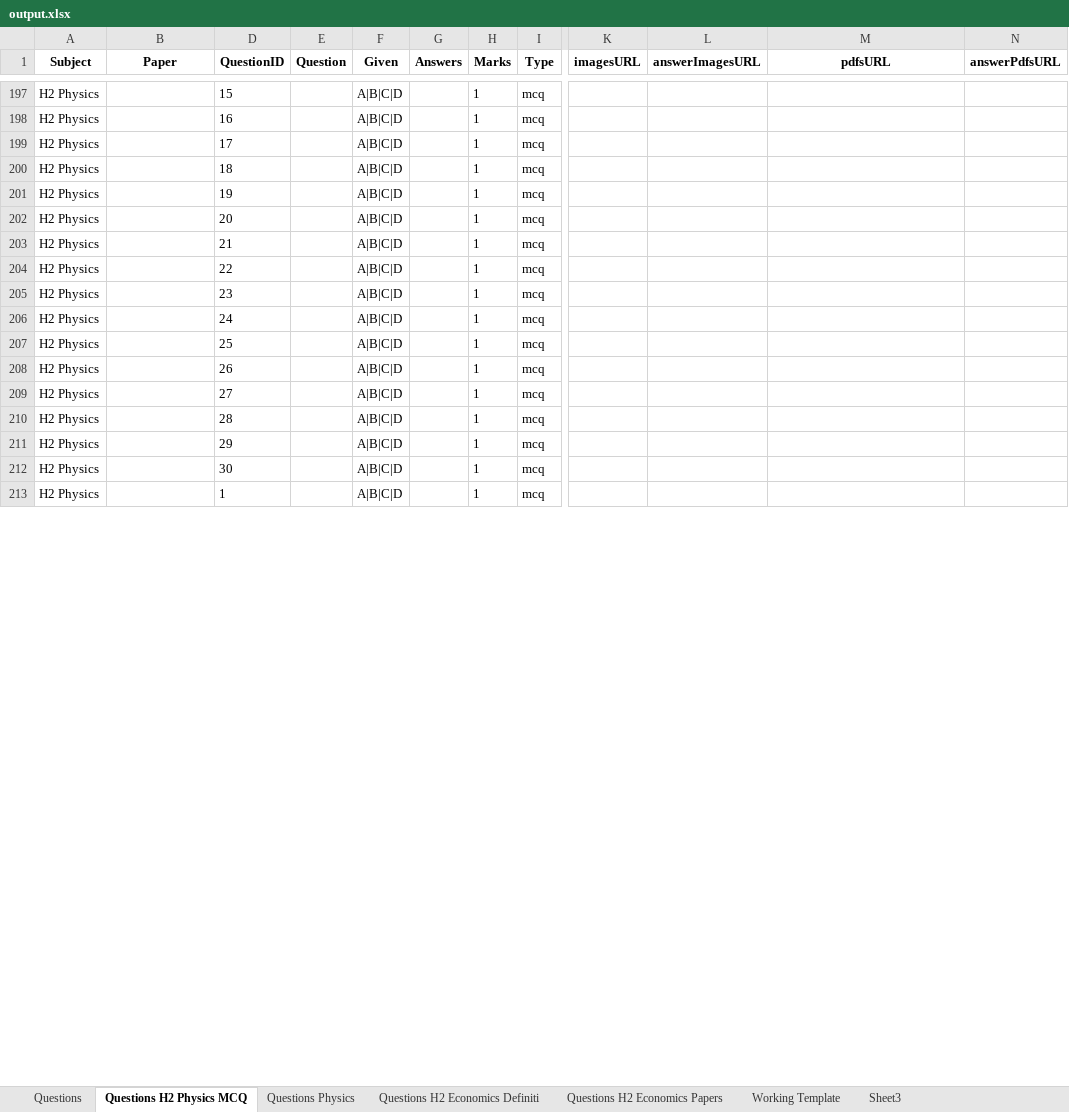
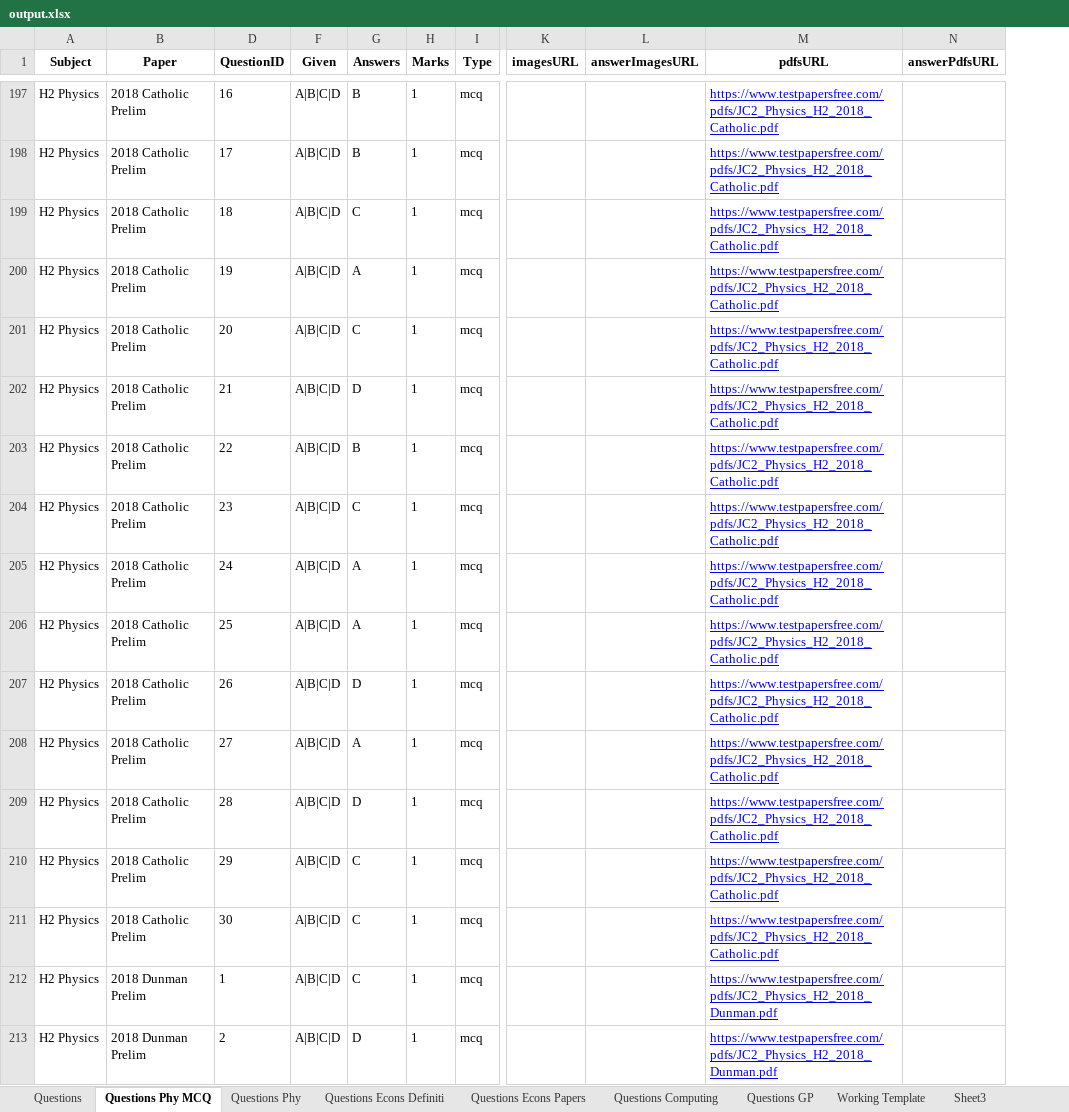
Before and after one commit to Hackin7/ExamSnippet, an Excel workbook: Tools/Excel Management System/output.xlsx, sheet Questions Phy MCQ, drawn as a sheet; only a part is shown, gaps mark what is left out; values as stored, in another font and other column widths than the file's, no borders; charts and pictures not drawn; the diff covers the shown part only; the diff names each change by its address in the sheet, - before the commit and + after, or states it on an @@ line.

Commit message:
Computing questions

```diff
--- a/Tools/Excel Management System/output.xlsx (sheet Questions Phy MCQ)
+++ b/Tools/Excel Management System/output.xlsx (sheet Questions Phy MCQ)
-sheet tab: Questions H2 Physics MCQ
+sheet tab: Questions Phy MCQ
-sheet tab: Questions Physics
+sheet tab: Questions Phy
-sheet tab: Questions H2 Economics Definiti
+sheet tab: Questions Econs Definiti
-sheet tab: Questions H2 Economics Papers
+sheet tab: Questions Econs Papers
+sheet tab: Questions Computing
+sheet tab: Questions GP
@@ column E (Question) hidden, empty @@
-B197:B211 (Paper): (empty)
+B197:B211 (Paper): 2018 Catholic Prelim
-D197 (QuestionID): 15
+D197 (QuestionID): 16
-G197:G198 (Answers): (empty)
+G197:G198 (Answers): B
-M197:M211 (pdfsURL): (empty)
+M197:M211 (pdfsURL): https://www.testpapersfree.com/pdfs/JC2_Physics_H2_2018_Catholic.pdf
-D198 (QuestionID): 16
+D198 (QuestionID): 17
-D199 (QuestionID): 17
+D199 (QuestionID): 18
-G199 (Answers): (empty)
+G199 (Answers): C
-D200 (QuestionID): 18
+D200 (QuestionID): 19
-G200 (Answers): (empty)
+G200 (Answers): A
-D201 (QuestionID): 19
+D201 (QuestionID): 20
-G201 (Answers): (empty)
+G201 (Answers): C
-D202 (QuestionID): 20
+D202 (QuestionID): 21
-G202 (Answers): (empty)
+G202 (Answers): D
-D203 (QuestionID): 21
+D203 (QuestionID): 22
-G203 (Answers): (empty)
+G203 (Answers): B
-D204 (QuestionID): 22
+D204 (QuestionID): 23
-G204 (Answers): (empty)
+G204 (Answers): C
-D205 (QuestionID): 23
+D205 (QuestionID): 24
-G205:G206 (Answers): (empty)
+G205:G206 (Answers): A
-D206 (QuestionID): 24
+D206 (QuestionID): 25
-D207 (QuestionID): 25
+D207 (QuestionID): 26
-G207 (Answers): (empty)
+G207 (Answers): D
-D208 (QuestionID): 26
+D208 (QuestionID): 27
-G208 (Answers): (empty)
+G208 (Answers): A
-D209 (QuestionID): 27
+D209 (QuestionID): 28
-G209 (Answers): (empty)
+G209 (Answers): D
-D210 (QuestionID): 28
+D210 (QuestionID): 29
-G210:G212 (Answers): (empty)
+G210:G212 (Answers): C
-D211 (QuestionID): 29
+D211 (QuestionID): 30
-B212:B213 (Paper): (empty)
+B212:B213 (Paper): 2018 Dunman Prelim
-D212 (QuestionID): 30
+D212 (QuestionID): 1
-M212:M213 (pdfsURL): (empty)
+M212:M213 (pdfsURL): https://www.testpapersfree.com/pdfs/JC2_Physics_H2_2018_Dunman.pdf
-D213 (QuestionID): 1
+D213 (QuestionID): 2
-G213 (Answers): (empty)
+G213 (Answers): D
```
Also changed, not shown: 420 edited cells elsewhere in this sheet, charts or pictures, 1 other file.
